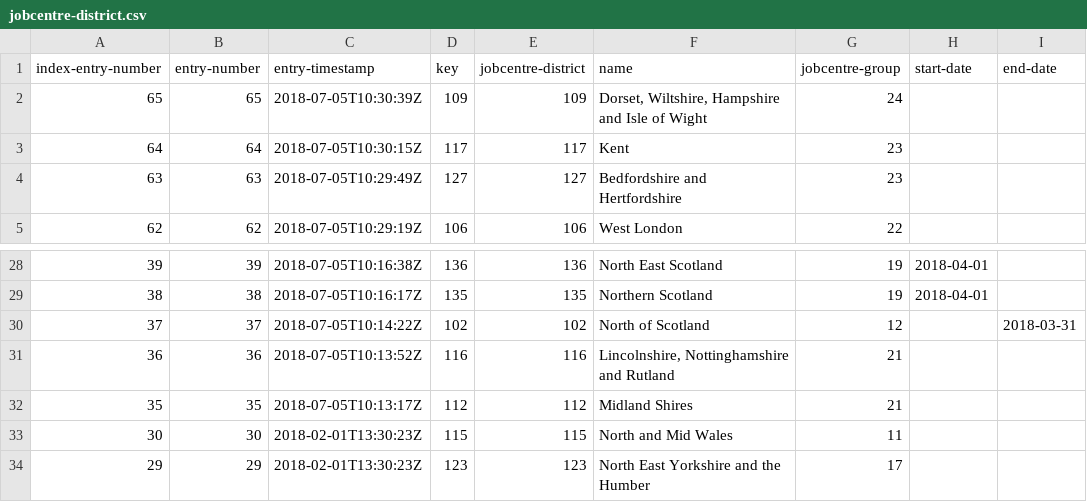
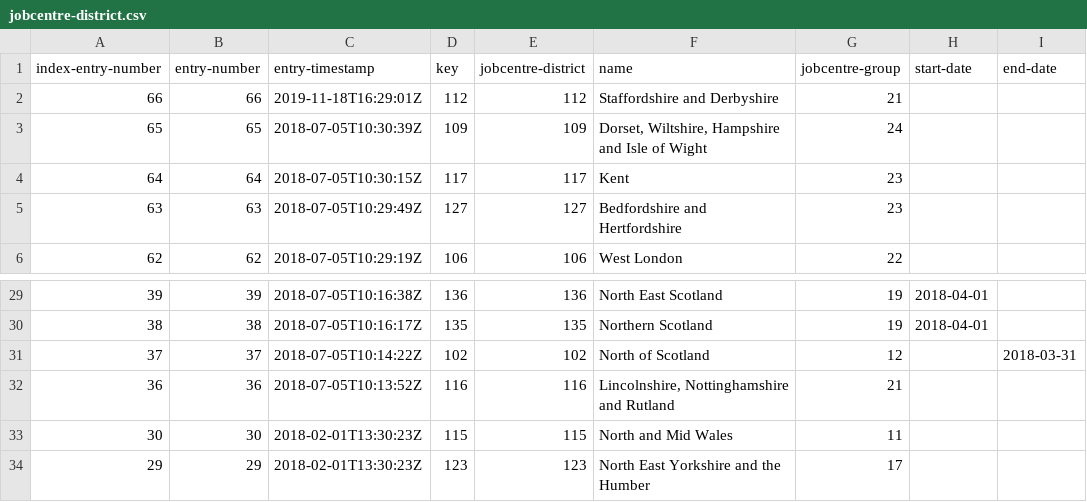
Before and after one commit to DemocracyClub/GDSRegisters, a CSV file: registers/jobcentre-district/jobcentre-district.csv, drawn as a sheet; only a part is shown, gaps mark what is left out; removed rows and columns are numbered as before the commit, all else as after; the diff names each change by its address in the sheet, - before the commit and + after, or states it on an @@ line.

Commit message:
Updated on 2019-11-18T18:02:31.453564

```diff
--- a/registers/jobcentre-district/jobcentre-district.csv
+++ b/registers/jobcentre-district/jobcentre-district.csv
+row 2: 66 | 66 | 2019-11-18T16:29:01Z | 112 | 112 | Staffordshire and Derbyshire | 21
-row 32: 35 | 35 | 2018-07-05T10:13:17Z | 112 | 112 | Midland Shires | 21
```
